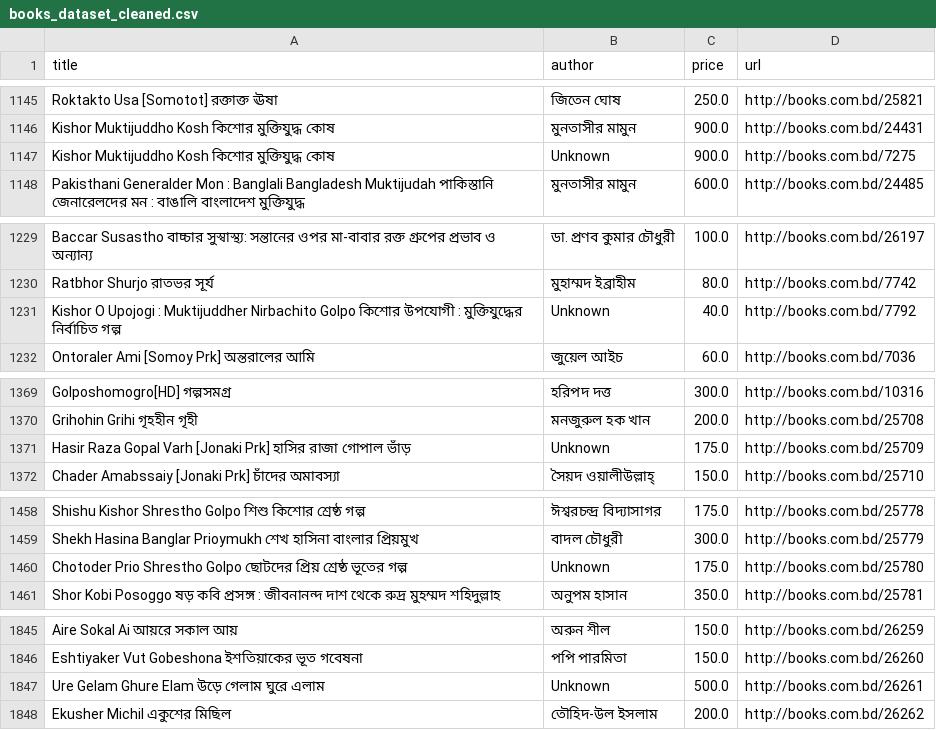
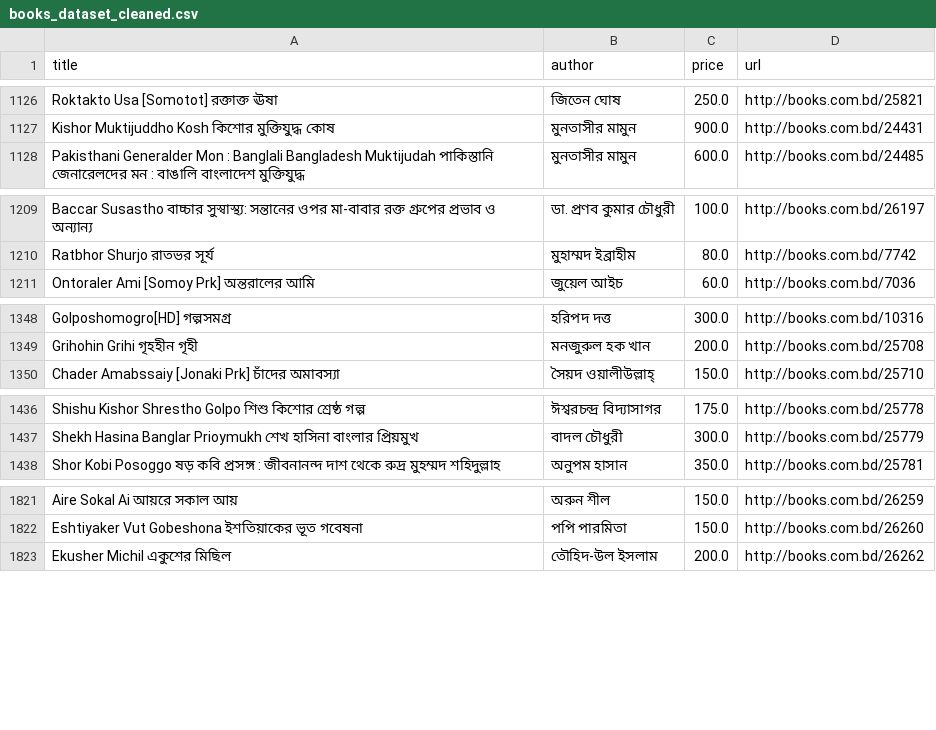
Before and after one commit to priankapria18-tech/data-scraping, a CSV file: books_dataset_cleaned.csv, drawn as a sheet; only a part is shown, gaps mark what is left out; the diff covers the shown part only.

```diff
--- a/books_dataset_cleaned.csv
+++ b/books_dataset_cleaned.csv
@@ -1146,3 +1127,2 @@ Roktakto Usa [Somotot] রক্তাক্ত ঊষা,জিতেন ঘো
 Kishor Muktijuddho Kosh কিশোর মুক্তিযুদ্ধ কোষ,মুনতাসীর মামুন,900.0,http://books.com.bd/24431
-Kishor Muktijuddho Kosh কিশোর মুক্তিযুদ্ধ কোষ,Unknown,900.0,http://books.com.bd/7275
 Pakisthani Generalder Mon : Banglali Bangladesh Muktijudah পাকিস্তানি জেনারেলদের মন : বাঙালি বাংলাদেশ মুক্তিযুদ্ধ,মুনতাসীর মামুন,600.0,http://books.com.bd/24485
@@ -1230,3 +1210,2 @@ Baccar Susastho বাচ্চার সুস্বাস্থ্য: সন
 Ratbhor Shurjo রাতভর সূর্য,মুহাম্মদ ইব্রাহীম,80.0,http://books.com.bd/7742
-Kishor O Upojogi : Muktijuddher Nirbachito Golpo কিশোর উপযোগী : মুক্তিযুদ্ধের নির্বাচিত গল্প,Unknown,40.0,http://books.com.bd/7792
 Ontoraler Ami [Somoy Prk] অন্তরালের আমি,জুয়েল আইচ,60.0,http://books.com.bd/7036
@@ -1370,3 +1349,2 @@ Golposhomogro[HD] গল্পসমগ্র,হরিপদ দত্ত,300.0
 Grihohin Grihi গৃহহীন গৃহী,মনজুরুল হক খান,200.0,http://books.com.bd/25708
-Hasir Raza Gopal Varh [Jonaki Prk] হাসির রাজা গোপাল ভাঁড়,Unknown,175.0,http://books.com.bd/25709
 Chader Amabssaiy [Jonaki Prk] চাঁদের অমাবস্যা,সৈয়দ ওয়ালীউল্লাহ্‌,150.0,http://books.com.bd/25710
@@ -1459,3 +1437,2 @@ Shishu Kishor Shrestho Golpo শিশু কিশোর শ্রেষ্ঠ
 Shekh Hasina Banglar Prioymukh শেখ হাসিনা বাংলার প্রিয়মুখ,বাদল চৌধুরী,300.0,http://books.com.bd/25779
-Chotoder Prio Shrestho Golpo ছোটদের প্রিয় শ্রেষ্ঠ ভূতের গল্প,Unknown,175.0,http://books.com.bd/25780
 Shor Kobi Posoggo ষড় কবি প্রসঙ্গ : জীবনানন্দ দাশ ‍থেকে রুদ্র মুহম্মদ শহিদুল্লাহ,অনুপম হাসান,350.0,http://books.com.bd/25781
@@ -1846,3 +1822,2 @@ Aire Sokal Ai আয়রে সকাল আয়,অরুন শীল,150.0,http
 Eshtiyaker Vut Gobeshona ইশতিয়াকের ভূত গবেষনা,পপি পারমিতা,150.0,http://books.com.bd/26260
-Ure Gelam Ghure Elam উড়ে গেলাম ঘুরে এলাম,Unknown,500.0,http://books.com.bd/26261
 Ekusher Michil একুশের মিছিল,তৌহিদ-উল ইসলাম,200.0,http://books.com.bd/26262
```
Also changed, not shown: 30 removed rows elsewhere in this file, 1 other file.
